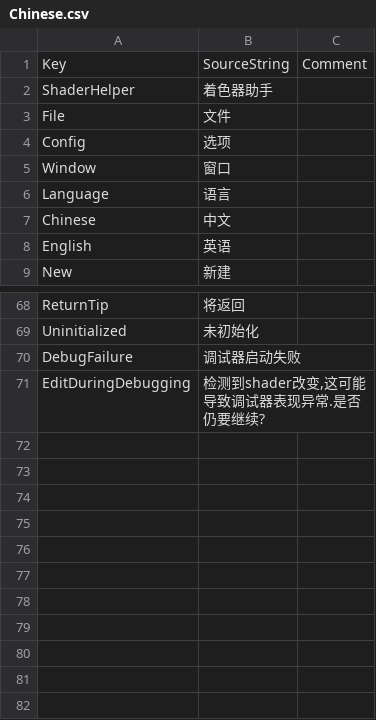
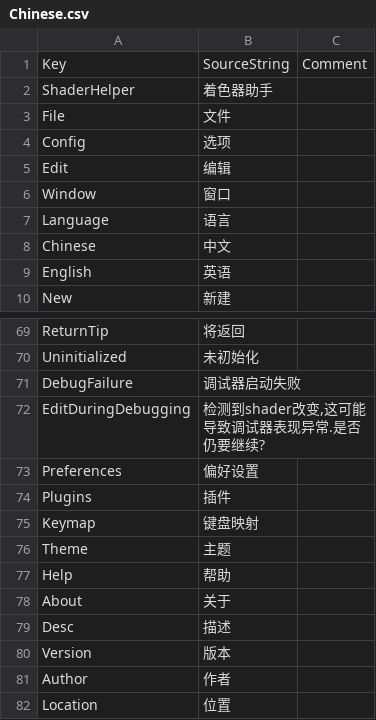
Before and after one commit to ShaderHelper/ShaderHelper, a CSV file: Resource/Localization/Chinese.csv, drawn as a sheet; only a part is shown, gaps mark what is left out.

Commit message:
python plugin

```diff
--- a/Resource/Localization/Chinese.csv
+++ b/Resource/Localization/Chinese.csv
@@ -4,2 +4,3 @@ File,文件,
 Config,选项,
+Edit,编辑,
 Window,窗口,
@@ -71 +72,11 @@ DebugFailure,调试器启动失败,
 EditDuringDebugging,"检测到shader改变,这可能导致调试器表现异常.是否仍要继续?",
+Preferences,偏好设置,
+Plugins,插件,
+Keymap,键盘映射,
+Theme,主题,
+Help,帮助,
+About,关于,
+Desc,描述,
+Version,版本,
+Author,作者,
+Location,位置,
```
Also changed, not shown: Resource/Localization/English.csv, 22 other files.
